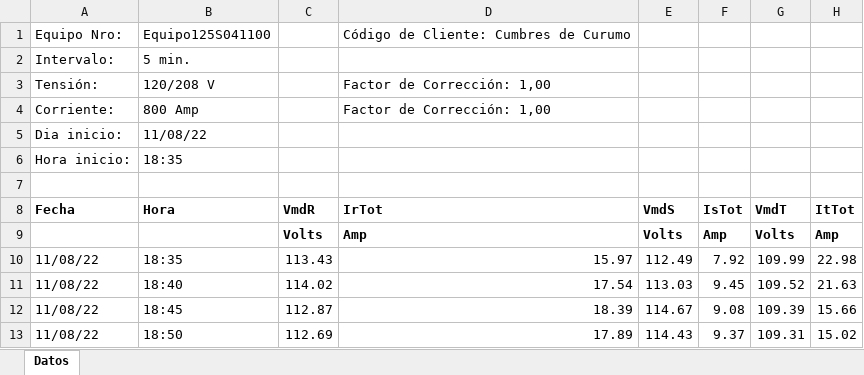
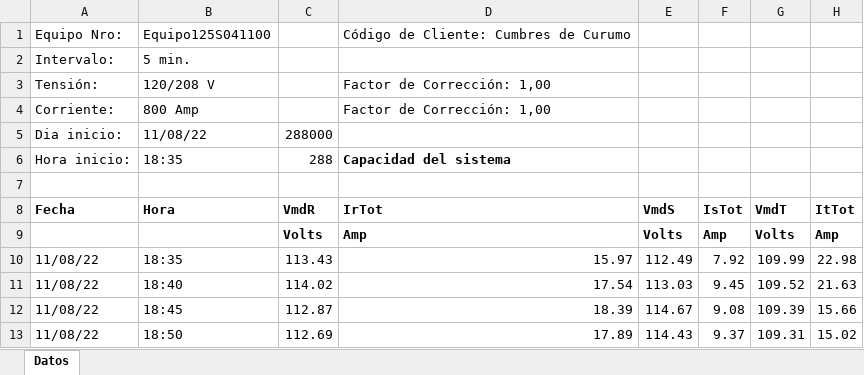
Before and after one commit to Atovar18/Distribuci-n-Tarea3, an Excel workbook: Registro Casa Cumbres de Curumo.xlsx, sheet Datos, drawn as a sheet; only a part is shown; values as stored, in another font and other column widths than the file's, no borders; the diff names each change by its address in the sheet, - before the commit and + after, or states it on an @@ line.

```diff
--- a/Registro Casa Cumbres de Curumo.xlsx (sheet Datos)
+++ b/Registro Casa Cumbres de Curumo.xlsx (sheet Datos)
-C5 (VmdR): (empty)
+C5 (VmdR): 288000
-C6 (VmdR): (empty)
+C6 (VmdR): 288
-D6 (IrTot): (empty)
+D6 (IrTot): Capacidad del sistema
```
Also changed, not shown: Registro Casa Cumbres de Curumo.2.xlsx, Tabla de Carga Casa Cumbres de Curumo.xlsx, 1 other file.
